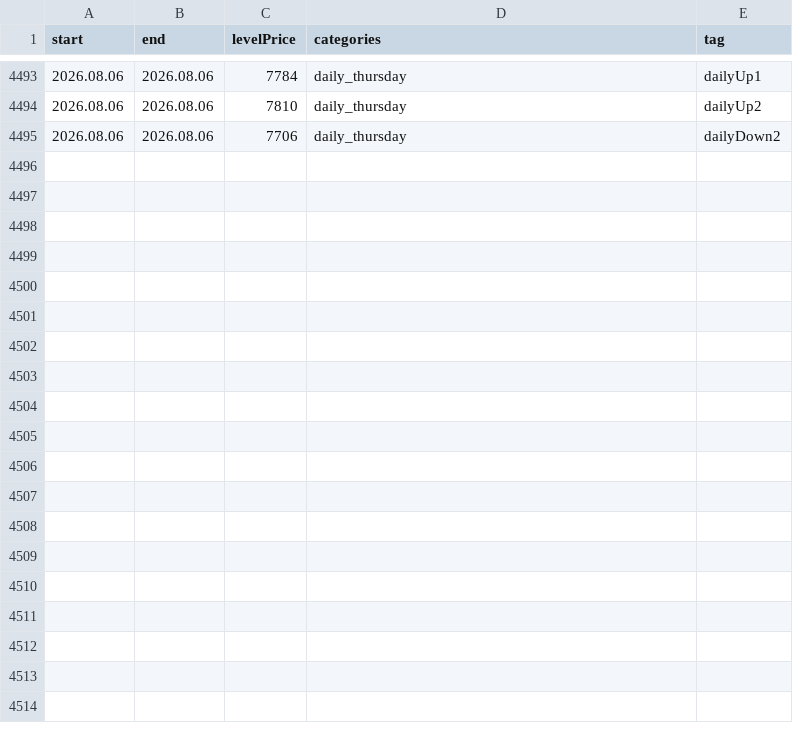
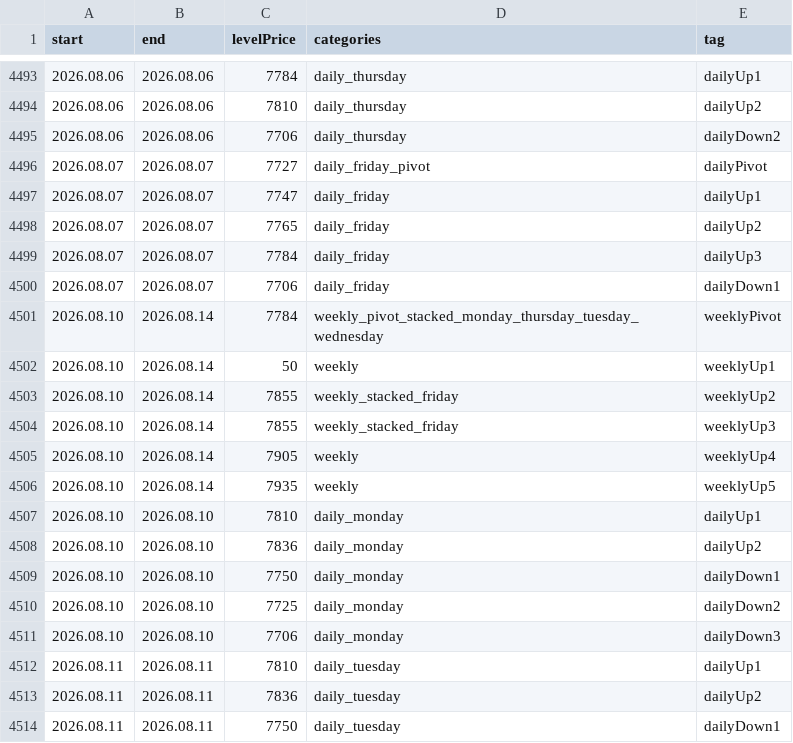
Before and after one commit to AleksanderStefankowski/mt_ea, a CSV file: Experts/Aleksik_support/levelsinfo_zeFinal.csv, drawn as a sheet; only a part is shown, gaps mark what is left out; the diff covers the shown part only; the diff names each change by its address in the sheet, - before the commit and + after, or states it on an @@ line.

```diff
--- a/Experts/Aleksik_support/levelsinfo_zeFinal.csv
+++ b/Experts/Aleksik_support/levelsinfo_zeFinal.csv
+row 4496: 2026.08.07 | 2026.08.07 | 7727 | daily_friday_pivot | dailyPivot
+row 4497: 2026.08.07 | 2026.08.07 | 7747 | daily_friday | dailyUp1
+row 4498: 2026.08.07 | 2026.08.07 | 7765 | daily_friday | dailyUp2
+row 4499: 2026.08.07 | 2026.08.07 | 7784 | daily_friday | dailyUp3
+row 4500: 2026.08.07 | 2026.08.07 | 7706 | daily_friday | dailyDown1
+row 4501: 2026.08.10 | 2026.08.14 | 7784 | weekly_pivot_stacked_monday_thursday_tuesday_wednesday | weeklyPivot
+row 4502: 2026.08.10 | 2026.08.14 | 50 | weekly | weeklyUp1
+row 4503: 2026.08.10 | 2026.08.14 | 7855 | weekly_stacked_friday | weeklyUp2
+row 4504: 2026.08.10 | 2026.08.14 | 7855 | weekly_stacked_friday | weeklyUp3
+row 4505: 2026.08.10 | 2026.08.14 | 7905 | weekly | weeklyUp4
+row 4506: 2026.08.10 | 2026.08.14 | 7935 | weekly | weeklyUp5
+row 4507: 2026.08.10 | 2026.08.10 | 7810 | daily_monday | dailyUp1
+row 4508: 2026.08.10 | 2026.08.10 | 7836 | daily_monday | dailyUp2
+row 4509: 2026.08.10 | 2026.08.10 | 7750 | daily_monday | dailyDown1
+row 4510: 2026.08.10 | 2026.08.10 | 7725 | daily_monday | dailyDown2
+row 4511: 2026.08.10 | 2026.08.10 | 7706 | daily_monday | dailyDown3
+row 4512: 2026.08.11 | 2026.08.11 | 7810 | daily_tuesday | dailyUp1
+row 4513: 2026.08.11 | 2026.08.11 | 7836 | daily_tuesday | dailyUp2
+row 4514: 2026.08.11 | 2026.08.11 | 7750 | daily_tuesday | dailyDown1
```
Also changed, not shown: 17 added rows and 1 edited cell elsewhere in this file, 21 other files.
